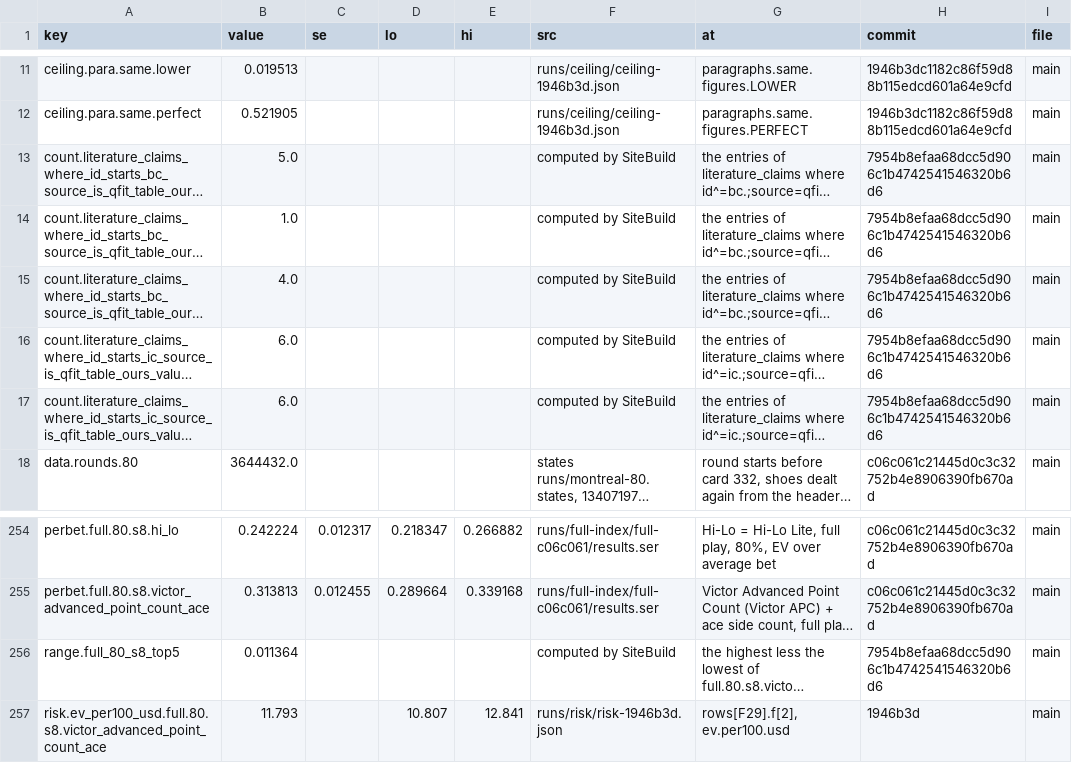
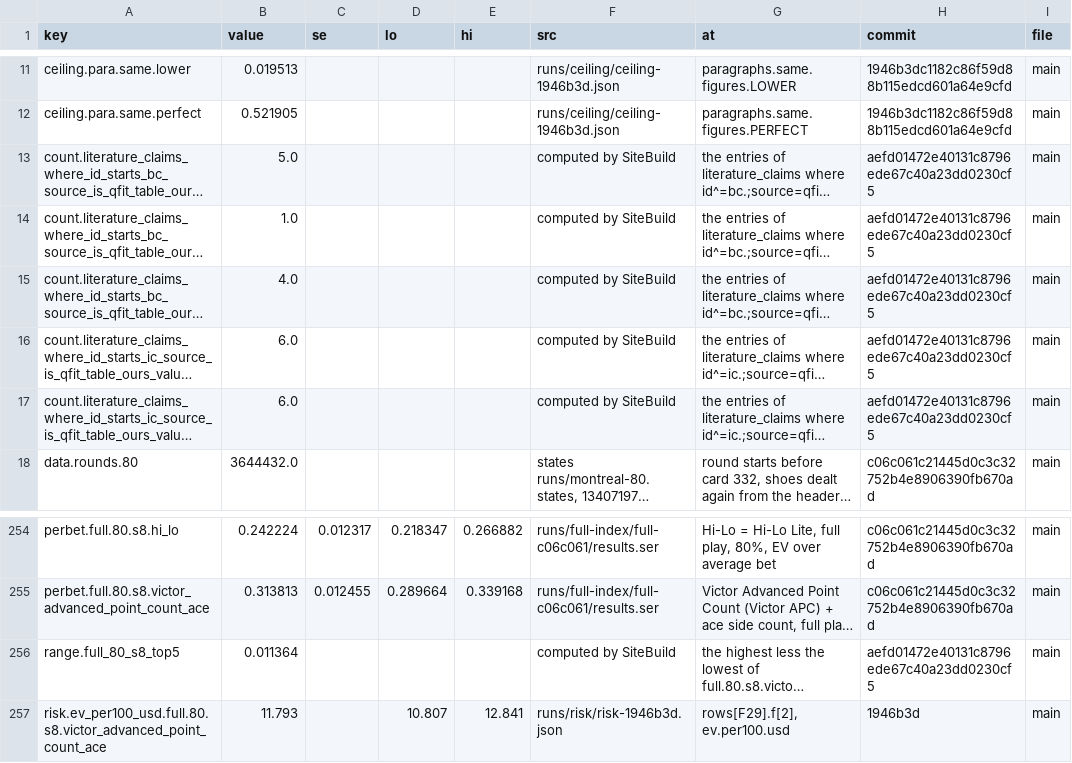
Before and after one commit to jbondurant/jbondurant.github.io, a CSV file: card-counting/data/results.csv, drawn as a sheet; only a part is shown, gaps mark what is left out; long unchanged cells end in …; the diff names each change by its address in the sheet, - before the commit and + after, or states it on an @@ line.

```diff
--- a/card-counting/data/results.csv
+++ b/card-counting/data/results.csv
-H13:H17 (commit): 7954b8efaa68dcc5d906c1b4742541546320b6d6
+H13:H17 (commit): aefd01472e40131c8796ede67c40a23dd0230cf5
-H256 (commit): 7954b8efaa68dcc5d906c1b4742541546320b6d6
+H256 (commit): aefd01472e40131c8796ede67c40a23dd0230cf5
```
Also changed, not shown: 5 other files.
